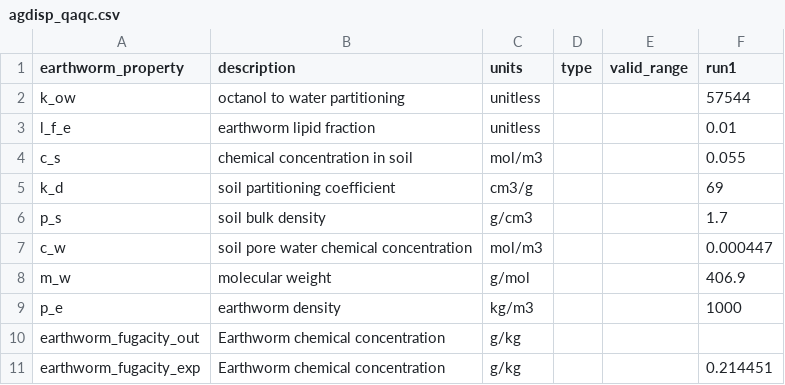
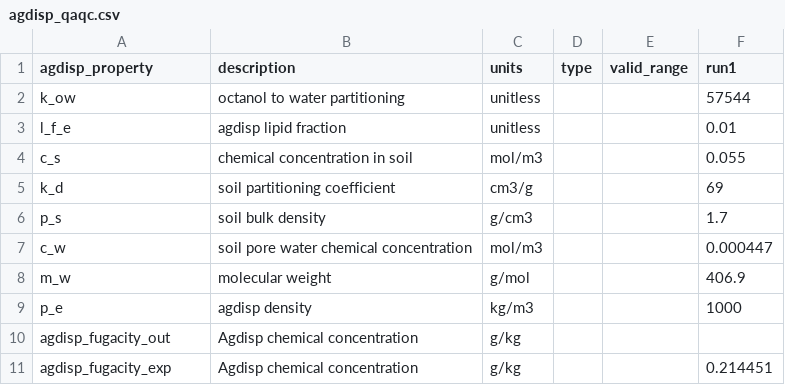
Before and after one commit to quanted/pram_app, a CSV file: models/agdisp/agdisp_qaqc.csv, drawn as a sheet.

```diff
--- a/models/agdisp/agdisp_qaqc.csv
+++ b/models/agdisp/agdisp_qaqc.csv
@@ -1,4 +1,4 @@
-earthworm_property,description,units,type,valid_range,run1
+agdisp_property,description,units,type,valid_range,run1
 k_ow,octanol to water partitioning,unitless,,,57544
-l_f_e,earthworm lipid fraction,unitless,,,0.01
+l_f_e,agdisp lipid fraction,unitless,,,0.01
 c_s,chemical concentration in soil,mol/m3,,,0.055
@@ -8,4 +8,4 @@ c_w,soil pore water chemical concentration,mol/m3,,,0.000447
 m_w,molecular weight,g/mol,,,406.9
-p_e,earthworm density,kg/m3,,,1000
-earthworm_fugacity_out,Earthworm chemical concentration,g/kg,,,
-earthworm_fugacity_exp,Earthworm chemical concentration,g/kg,,,0.214451
+p_e,agdisp density,kg/m3,,,1000
+agdisp_fugacity_out,Agdisp chemical concentration,g/kg,,,
+agdisp_fugacity_exp,Agdisp chemical concentration,g/kg,,,0.214451
```
Also changed, not shown: 6 other files.
